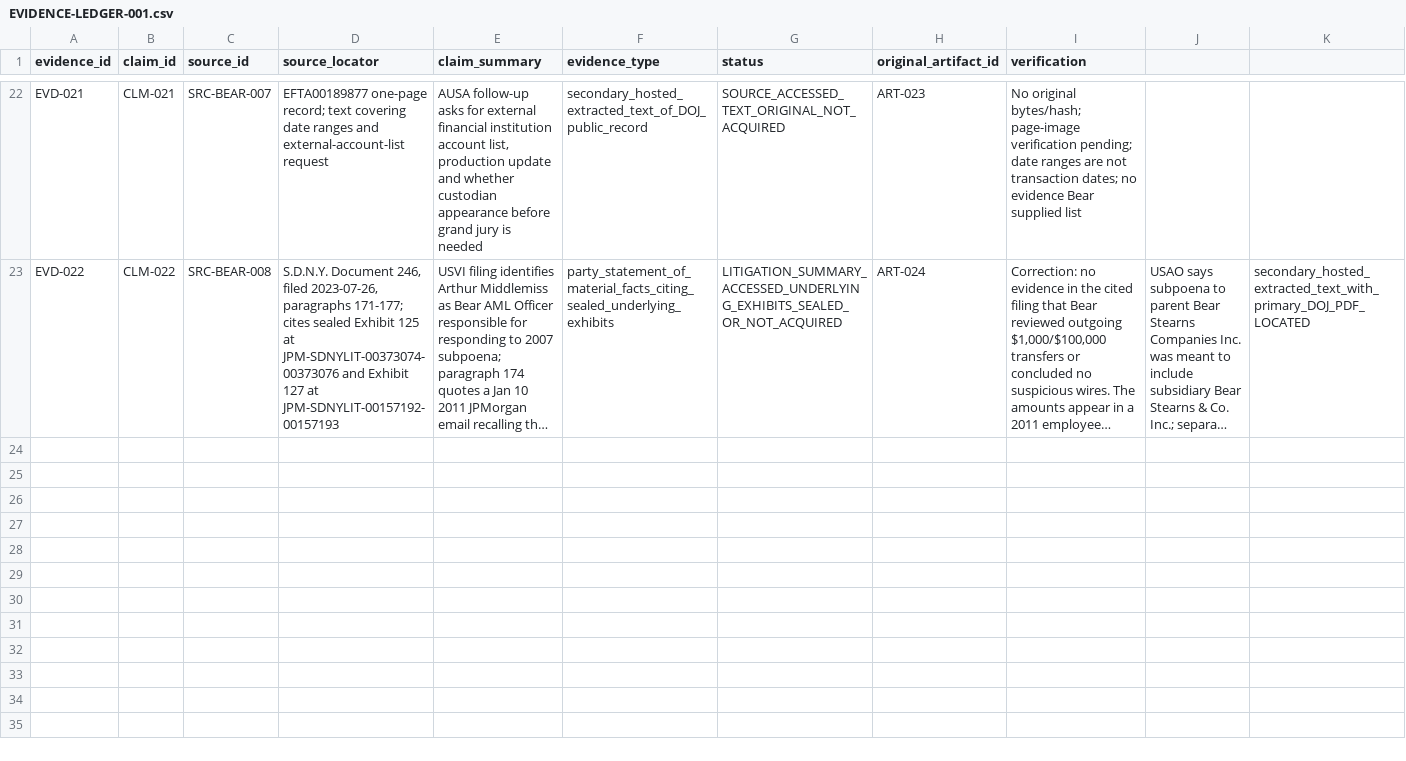
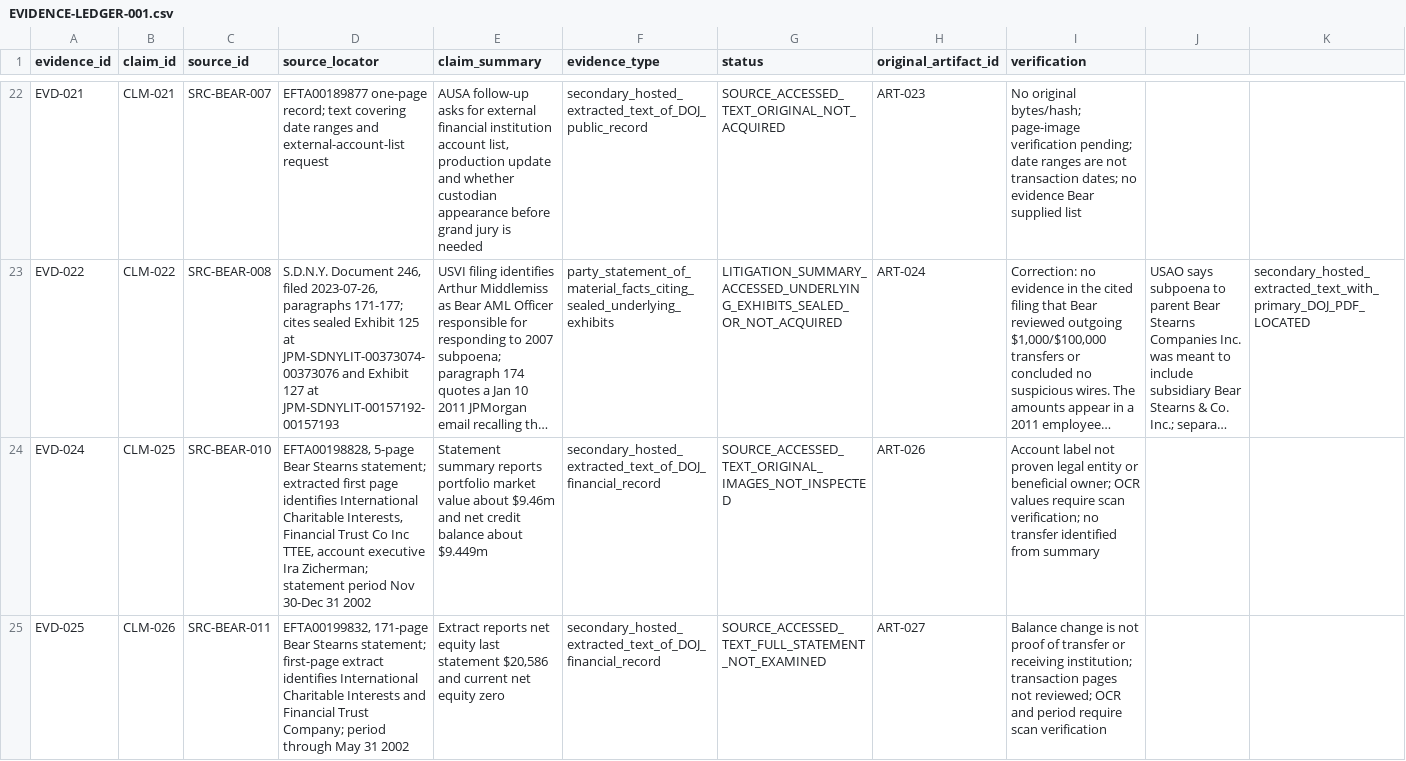
Before and after one commit to Evank253/Epstein-files-full-timeline-from-1980-to-current-2026, a CSV file: research/EVIDENCE-LEDGER-001.csv, drawn as a sheet; only a part is shown, gaps mark what is left out; long unchanged cells end in …; rows hold the shown columns only; the diff covers the shown part only; the diff names each change by its address in the sheet, - before the commit and + after, or states it on an @@ line.

Commit message:
Add EVD-024 through EVD-028 for Bear statement records

```diff
--- a/research/EVIDENCE-LEDGER-001.csv
+++ b/research/EVIDENCE-LEDGER-001.csv
+row 24: EVD-024 | CLM-025 | SRC-BEAR-010 | EFTA00198828, 5-page Bear Stearns statement; extracted first page identifies International Charitable Interests, Financial Trust Co Inc TTEE, account executive Ira Zicherman; statement period Nov 30-Dec 31 2002 | Statement summary reports portfolio market value about $9.46m and net credit balance about $9.449m | secondary_hosted_extracted_text_of_DOJ_financial_record | SOURCE_ACCESSED_TEXT_ORIGINAL_IMAGES_NOT_INSPECTED | ART-026 | Account label not proven legal entity or beneficial owner; OCR values require scan verification; no transfer identified from summary
+row 25: EVD-025 | CLM-026 | SRC-BEAR-011 | EFTA00199832, 171-page Bear Stearns statement; first-page extract identifies International Charitable Interests and Financial Trust Company; period through May 31 2002 | Extract reports net equity last statement $20,586 and current net equity zero | secondary_hosted_extracted_text_of_DOJ_financial_record | SOURCE_ACCESSED_TEXT_FULL_STATEMENT_NOT_EXAMINED | ART-027 | Balance change is not proof of transfer or receiving institution; transaction pages not reviewed; OCR and period require scan verification
```
Also changed, not shown: 3 added rows elsewhere in this file.
